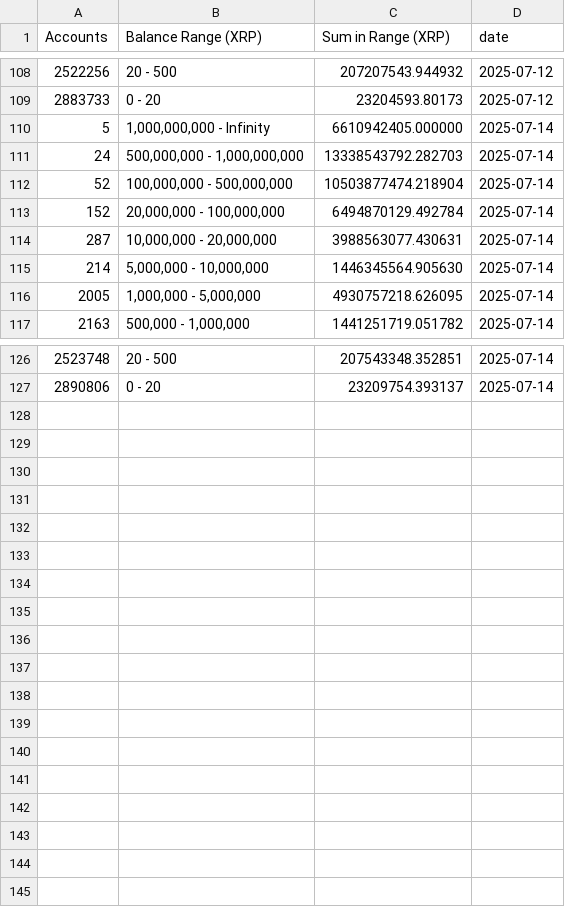
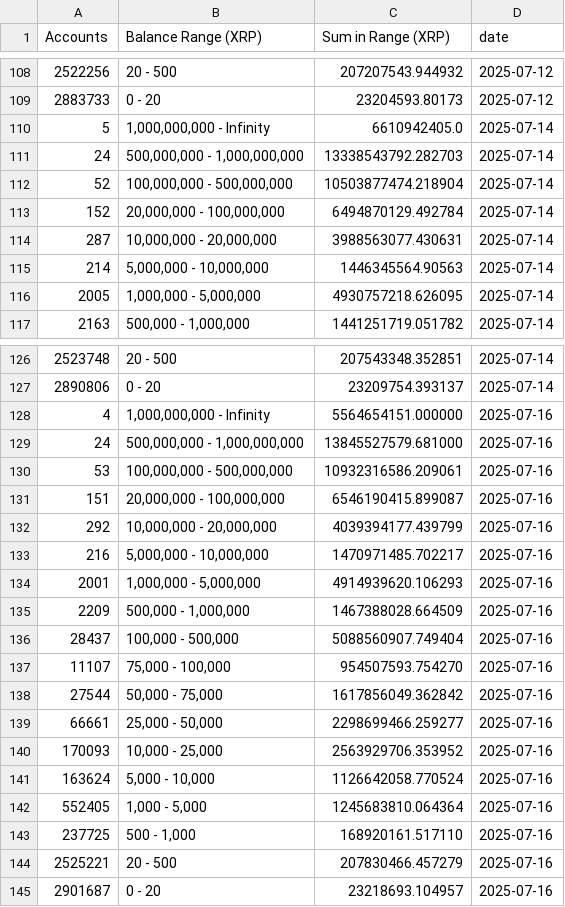
Before and after one commit to DI-main-ai/XRP, a CSV file: csv/current_stats_accounts_history.csv, drawn as a sheet; only a part is shown, gaps mark what is left out.

```diff
--- a/csv/current_stats_accounts_history.csv
+++ b/csv/current_stats_accounts_history.csv
@@ -109,3 +109,3 @@ Accounts,Balance Range (XRP),Sum in Range (XRP),date
 2883733,0 - 20,23204593.80173,2025-07-12
-5,"1,000,000,000 - Infinity",6610942405.000000,2025-07-14
+5,"1,000,000,000 - Infinity",6610942405.0,2025-07-14
 24,"500,000,000 - 1,000,000,000",13338543792.282703,2025-07-14
@@ -114,3 +114,3 @@ Accounts,Balance Range (XRP),Sum in Range (XRP),date
 287,"10,000,000 - 20,000,000",3988563077.430631,2025-07-14
-214,"5,000,000 - 10,000,000",1446345564.905630,2025-07-14
+214,"5,000,000 - 10,000,000",1446345564.90563,2025-07-14
 2005,"1,000,000 - 5,000,000",4930757218.626095,2025-07-14
@@ -127 +127,19 @@ Accounts,Balance Range (XRP),Sum in Range (XRP),date
 2890806,0 - 20,23209754.393137,2025-07-14
+4,"1,000,000,000 - Infinity",5564654151.000000,2025-07-16
+24,"500,000,000 - 1,000,000,000",13845527579.681000,2025-07-16
+53,"100,000,000 - 500,000,000",10932316586.209061,2025-07-16
+151,"20,000,000 - 100,000,000",6546190415.899087,2025-07-16
+292,"10,000,000 - 20,000,000",4039394177.439799,2025-07-16
+216,"5,000,000 - 10,000,000",1470971485.702217,2025-07-16
+2001,"1,000,000 - 5,000,000",4914939620.106293,2025-07-16
+2209,"500,000 - 1,000,000",1467388028.664509,2025-07-16
+28437,"100,000 - 500,000",5088560907.749404,2025-07-16
+11107,"75,000 - 100,000",954507593.754270,2025-07-16
+27544,"50,000 - 75,000",1617856049.362842,2025-07-16
+66661,"25,000 - 50,000",2298699466.259277,2025-07-16
+170093,"10,000 - 25,000",2563929706.353952,2025-07-16
+163624,"5,000 - 10,000",1126642058.770524,2025-07-16
+552405,"1,000 - 5,000",1245683810.064364,2025-07-16
+237725,"500 - 1,000",168920161.517110,2025-07-16
+2525221,20 - 500,207830466.457279,2025-07-16
+2901687,0 - 20,23218693.104957,2025-07-16
```
Also changed, not shown: csv/1,000,000,000_-_Infinity__Series1.csv, csv/1,000,000_-_5,000,000__Series1.csv, 38 other files.
